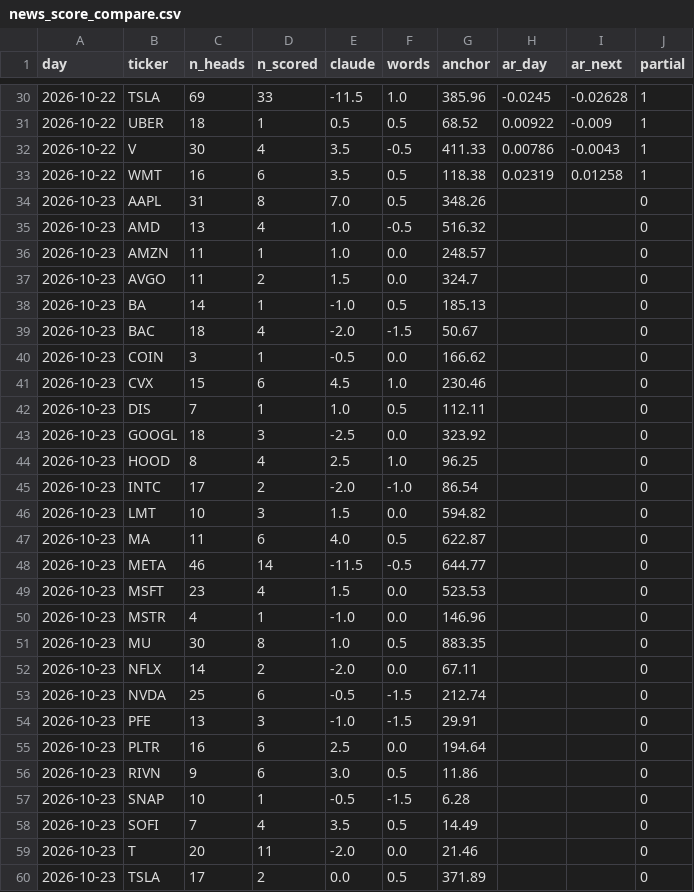
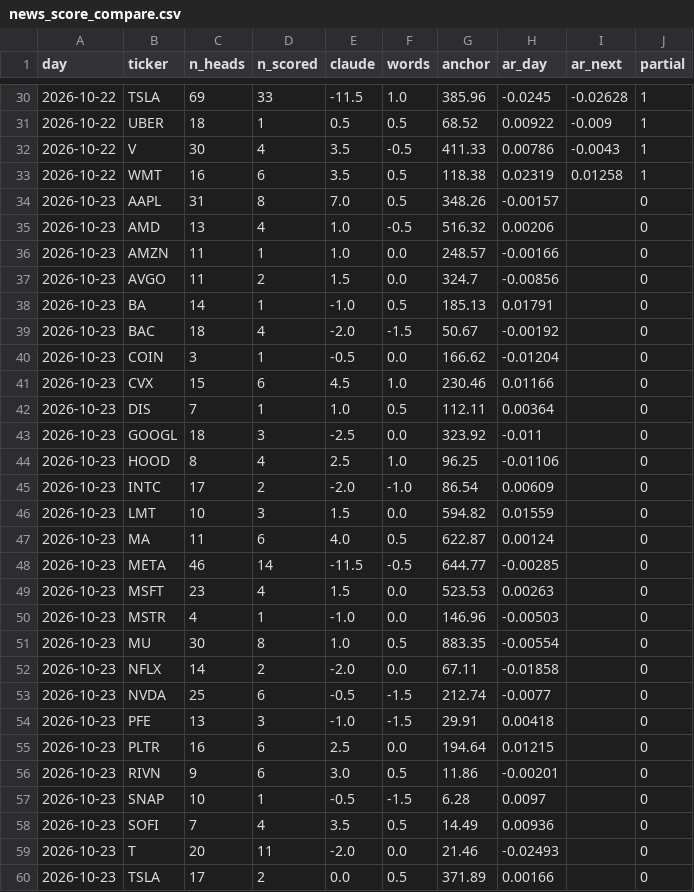
Before and after one commit to anwaralnayri1411-source/spx-bot, a CSV file: news_score_compare.csv, drawn as a sheet; only a part is shown, gaps mark what is left out; the diff covers the shown part only.

Commit message:
news score compare

```diff
--- a/news_score_compare.csv
+++ b/news_score_compare.csv
@@ -33,28 +33,28 @@ day,ticker,n_heads,n_scored,claude,words,anchor,ar_day,ar_next,partial
 2026-10-22,WMT,16,6,3.5,0.5,118.38,0.02319,0.01258,1
-2026-10-23,AAPL,31,8,7.0,0.5,348.26,,,0
-2026-10-23,AMD,13,4,1.0,-0.5,516.32,,,0
-2026-10-23,AMZN,11,1,1.0,0.0,248.57,,,0
-2026-10-23,AVGO,11,2,1.5,0.0,324.7,,,0
-2026-10-23,BA,14,1,-1.0,0.5,185.13,,,0
-2026-10-23,BAC,18,4,-2.0,-1.5,50.67,,,0
-2026-10-23,COIN,3,1,-0.5,0.0,166.62,,,0
-2026-10-23,CVX,15,6,4.5,1.0,230.46,,,0
-2026-10-23,DIS,7,1,1.0,0.5,112.11,,,0
-2026-10-23,GOOGL,18,3,-2.5,0.0,323.92,,,0
-2026-10-23,HOOD,8,4,2.5,1.0,96.25,,,0
-2026-10-23,INTC,17,2,-2.0,-1.0,86.54,,,0
-2026-10-23,LMT,10,3,1.5,0.0,594.82,,,0
-2026-10-23,MA,11,6,4.0,0.5,622.87,,,0
-2026-10-23,META,46,14,-11.5,-0.5,644.77,,,0
-2026-10-23,MSFT,23,4,1.5,0.0,523.53,,,0
-2026-10-23,MSTR,4,1,-1.0,0.0,146.96,,,0
-2026-10-23,MU,30,8,1.0,0.5,883.35,,,0
-2026-10-23,NFLX,14,2,-2.0,0.0,67.11,,,0
-2026-10-23,NVDA,25,6,-0.5,-1.5,212.74,,,0
-2026-10-23,PFE,13,3,-1.0,-1.5,29.91,,,0
-2026-10-23,PLTR,16,6,2.5,0.0,194.64,,,0
-2026-10-23,RIVN,9,6,3.0,0.5,11.86,,,0
-2026-10-23,SNAP,10,1,-0.5,-1.5,6.28,,,0
-2026-10-23,SOFI,7,4,3.5,0.5,14.49,,,0
-2026-10-23,T,20,11,-2.0,0.0,21.46,,,0
-2026-10-23,TSLA,17,2,0.0,0.5,371.89,,,0
+2026-10-23,AAPL,31,8,7.0,0.5,348.26,-0.00157,,0
+2026-10-23,AMD,13,4,1.0,-0.5,516.32,0.00206,,0
+2026-10-23,AMZN,11,1,1.0,0.0,248.57,-0.00166,,0
+2026-10-23,AVGO,11,2,1.5,0.0,324.7,-0.00856,,0
+2026-10-23,BA,14,1,-1.0,0.5,185.13,0.01791,,0
+2026-10-23,BAC,18,4,-2.0,-1.5,50.67,-0.00192,,0
+2026-10-23,COIN,3,1,-0.5,0.0,166.62,-0.01204,,0
+2026-10-23,CVX,15,6,4.5,1.0,230.46,0.01166,,0
+2026-10-23,DIS,7,1,1.0,0.5,112.11,0.00364,,0
+2026-10-23,GOOGL,18,3,-2.5,0.0,323.92,-0.011,,0
+2026-10-23,HOOD,8,4,2.5,1.0,96.25,-0.01106,,0
+2026-10-23,INTC,17,2,-2.0,-1.0,86.54,0.00609,,0
+2026-10-23,LMT,10,3,1.5,0.0,594.82,0.01559,,0
+2026-10-23,MA,11,6,4.0,0.5,622.87,0.00124,,0
+2026-10-23,META,46,14,-11.5,-0.5,644.77,-0.00285,,0
+2026-10-23,MSFT,23,4,1.5,0.0,523.53,0.00263,,0
+2026-10-23,MSTR,4,1,-1.0,0.0,146.96,-0.00503,,0
+2026-10-23,MU,30,8,1.0,0.5,883.35,-0.00554,,0
+2026-10-23,NFLX,14,2,-2.0,0.0,67.11,-0.01858,,0
+2026-10-23,NVDA,25,6,-0.5,-1.5,212.74,-0.0077,,0
+2026-10-23,PFE,13,3,-1.0,-1.5,29.91,0.00418,,0
+2026-10-23,PLTR,16,6,2.5,0.0,194.64,0.01215,,0
+2026-10-23,RIVN,9,6,3.0,0.5,11.86,-0.00201,,0
+2026-10-23,SNAP,10,1,-0.5,-1.5,6.28,0.0097,,0
+2026-10-23,SOFI,7,4,3.5,0.5,14.49,0.00936,,0
+2026-10-23,T,20,11,-2.0,0.0,21.46,-0.02493,,0
+2026-10-23,TSLA,17,2,0.0,0.5,371.89,0.00166,,0
```
Also changed, not shown: 3 edited cells elsewhere in this file, 1 other file.
